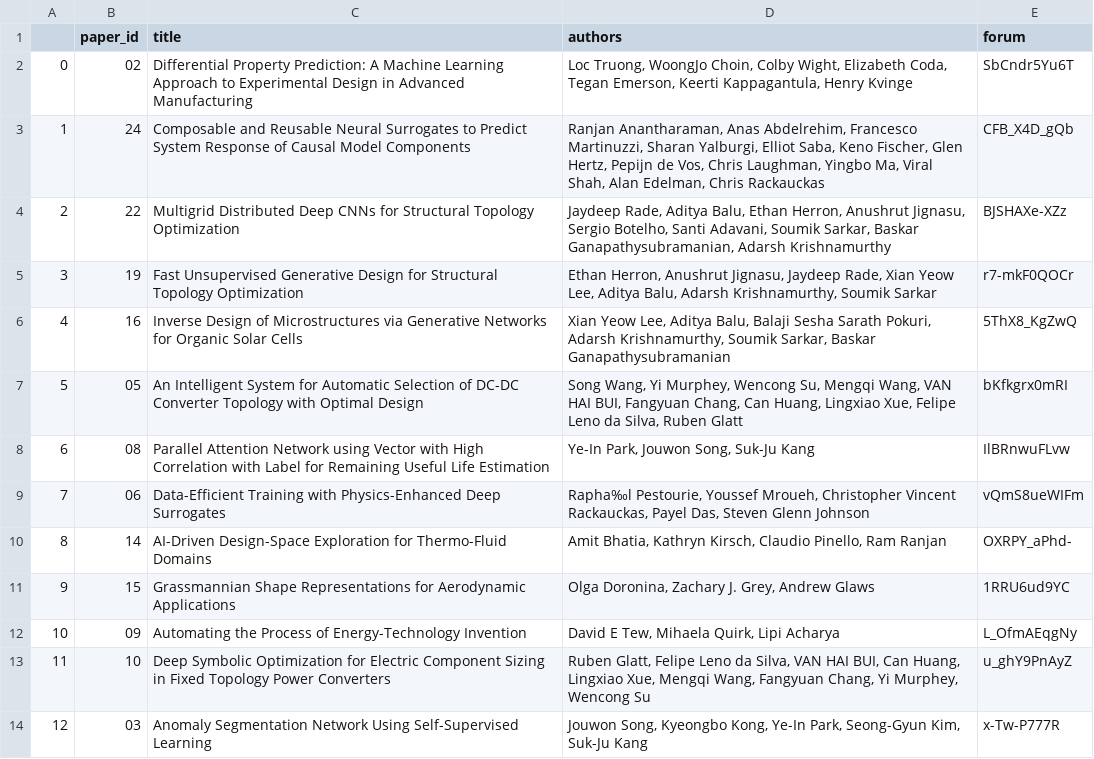
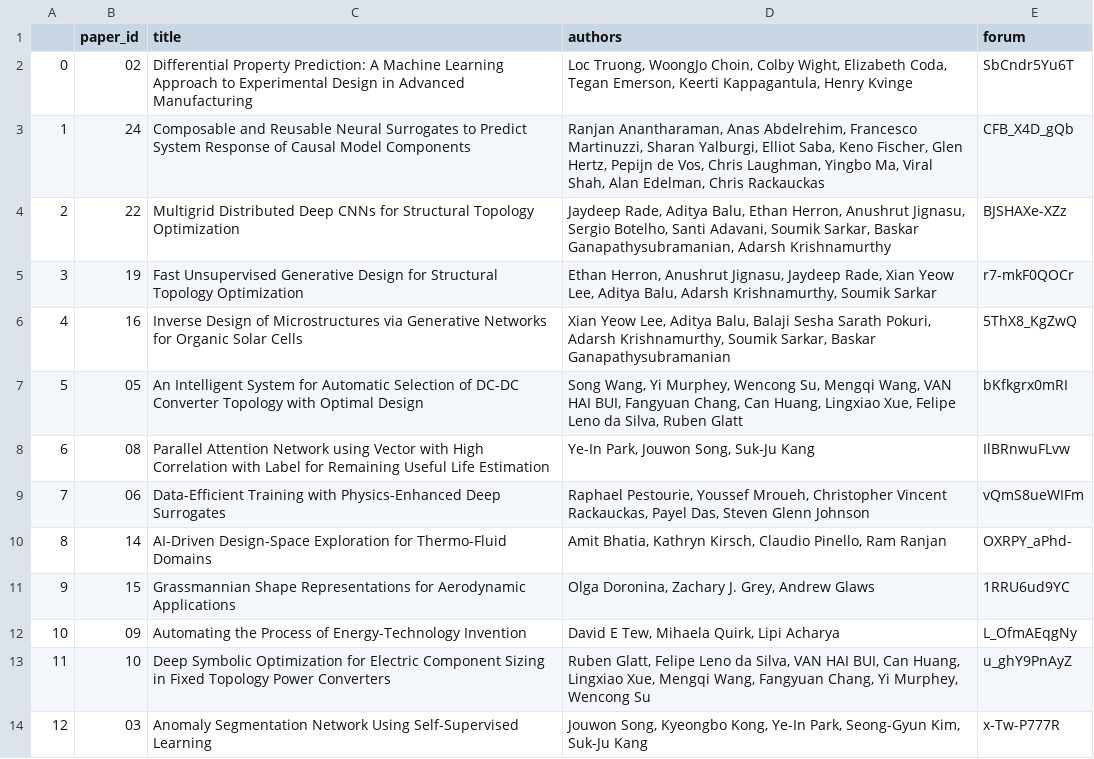
Before and after one commit to adam-aaai2022/adam-aaai2022.github.io, a CSV file: _data/accepted_papers.csv, drawn as a sheet; only a part is shown; the diff names each change by its address in the sheet, - before the commit and + after, or states it on an @@ line.

Commit message:
Update accepted_papers.csv

```diff
--- a/_data/accepted_papers.csv
+++ b/_data/accepted_papers.csv
-D9 (authors): Rapha‰l Pestourie, Youssef…
+D9 (authors): Raphael Pestourie, Youssef…
```
